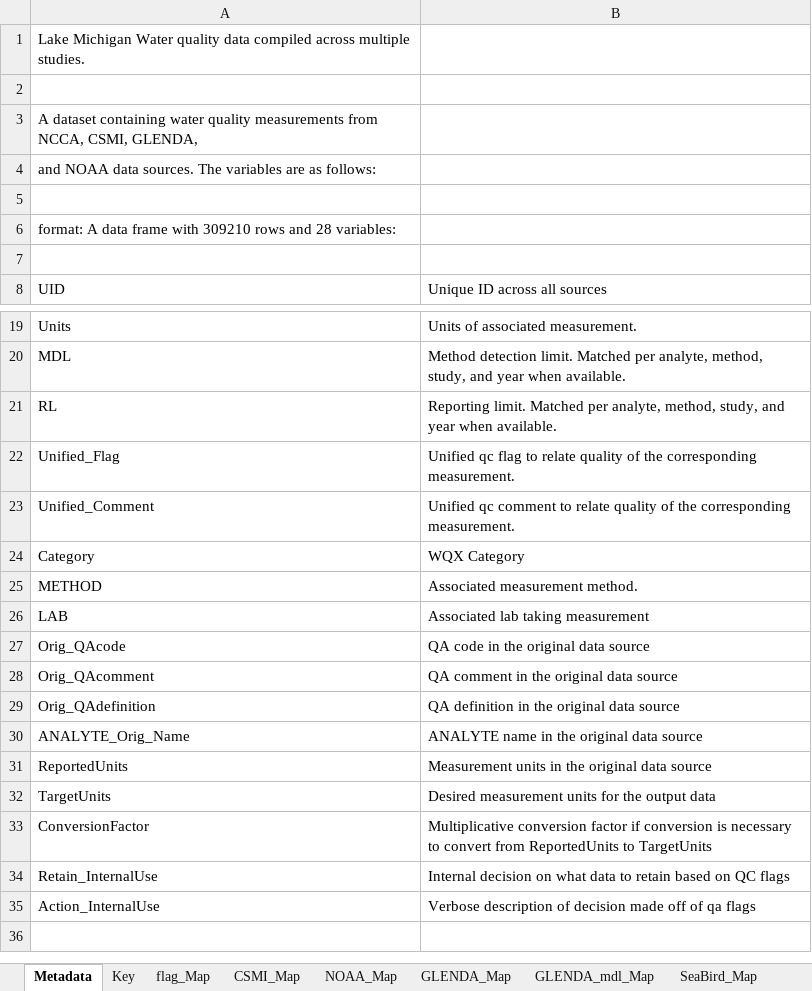
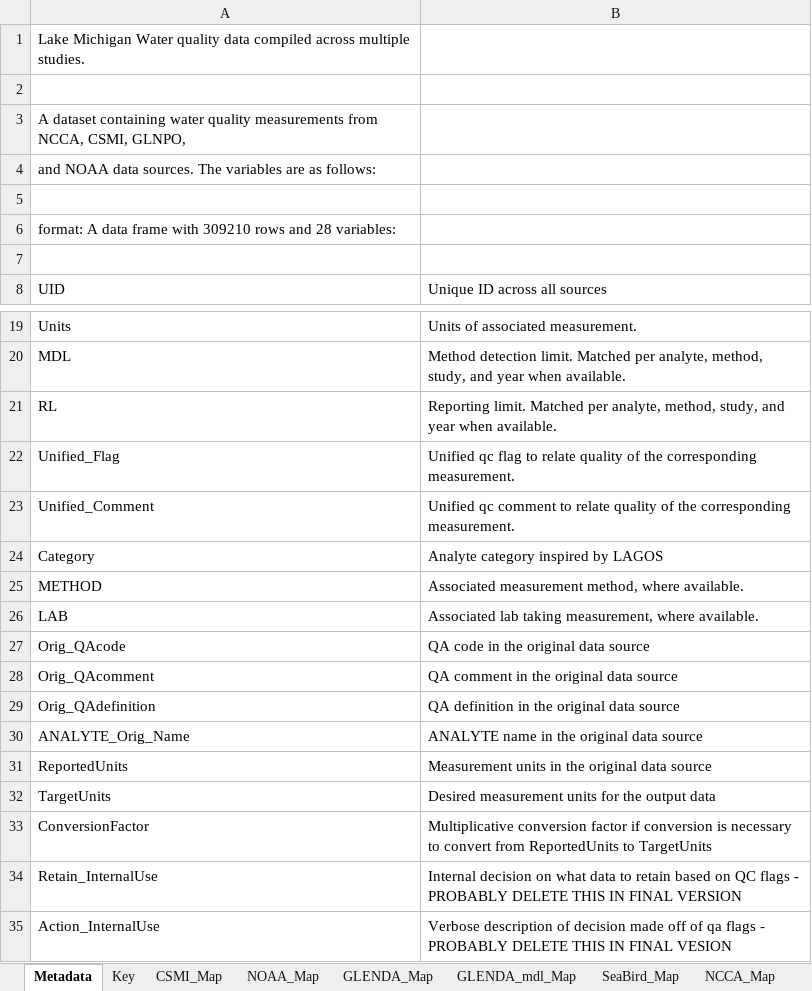
Before and after one commit to kvitense/GL_Data, an Excel workbook: Meta/Analytes3.xlsx, sheet Metadata, drawn as a sheet; only a part is shown, gaps mark what is left out; values as stored, in another font and other column widths than the file's, no borders; the diff names each change by its address in the sheet, - before the commit and + after, or states it on an @@ line.

Commit message:
Edits to Analytes3 tabs and metadata, plus added temp copy of old Analytes3

```diff
--- a/Meta/Analytes3.xlsx (sheet Metadata)
+++ b/Meta/Analytes3.xlsx (sheet Metadata)
-sheet tab: flag_Map
-A3 (UID): …NCCA, CSMI, GLENDA,
+A3 (UID): …NCCA, CSMI, GLNPO,
-B24 (Unique ID across all sources): WQX Category
+B24 (Unique ID across all sources): Analyte category inspired by LAGOS
-B25 (Unique ID across all sources): Associated measurement method.
+B25 (Unique ID across all sources): Associated measurement method, where available.
-B26 (Unique ID across all sources): Associated lab taking measurement
+B26 (Unique ID across all sources): Associated lab taking measurement, where available.
-B34 (Unique ID across all sources): …QC flags
+B34 (Unique ID across all sources): …QC flags - PROBABLY DELETE THIS IN FINAL VERSION
-B35 (Unique ID across all sources): …qa flags
+B35 (Unique ID across all sources): …qa flags - PROBABLY DELETE THIS IN FINAL VESION
```
Also changed, not shown: other sheet tabs, 1 other file.
